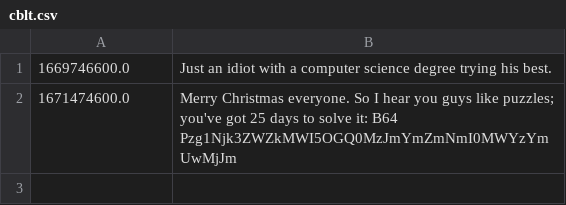
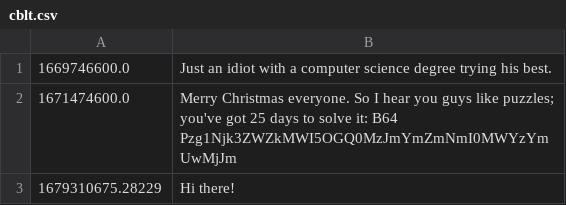
Before and after one commit to mat4x/Publisher-Subscriber-System, a CSV file: cblt.csv, drawn as a sheet.

```diff
--- a/cblt.csv
+++ b/cblt.csv
@@ -2 +2,2 @@
 1671474600.0,Merry Christmas everyone. So I hear you guys like puzzles; you've got 25 days to solve it: B64 Pzg1Njk3ZWZkMWI5OGQ0MzJmYmZmNmI0MWYzYmUwMjJm
+1679310675.28229,Hi there!
```
Also changed, not shown: 3 other files.
